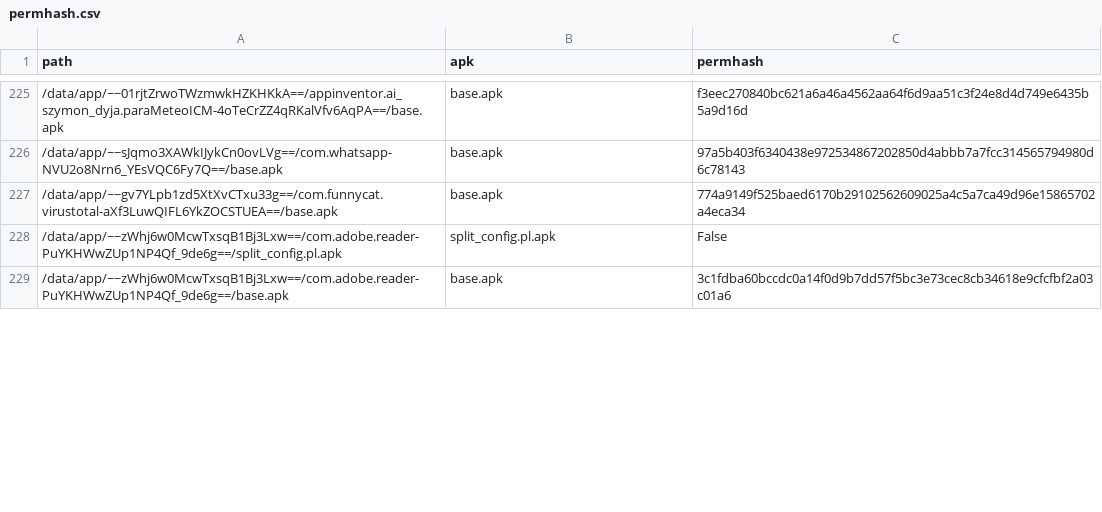
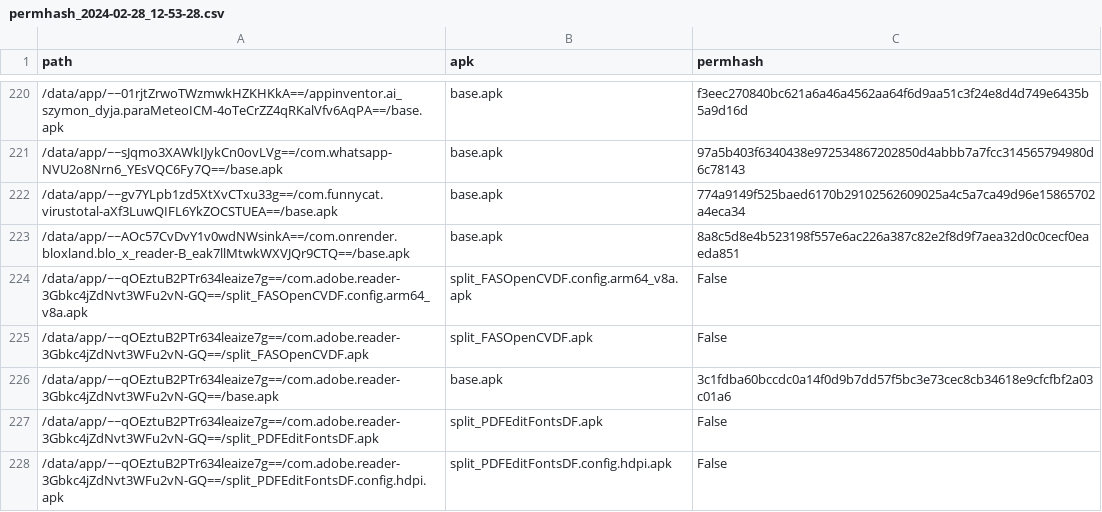
Before and after one commit to LukeBlueLOx/ANDROID---malicious-app-checker, a CSV file: permhash_2024-02-28_12-53-28.csv (was permhash.csv), drawn as a sheet; only a part is shown, gaps mark what is left out; the diff covers the shown part only.

```diff
--- a/permhash.csv
+++ b/permhash_2024-02-28_12-53-28.csv
@@ -227,3 +222,7 @@ path,apk,permhash
 /data/app/~~gv7YLpb1zd5XtXvCTxu33g==/com.funnycat.virustotal-aXf3LuwQIFL6YkZOCSTUEA==/base.apk,base.apk,774a9149f525baed6170b29102562609025a4c5a7ca49d96e15865702a4eca34
-/data/app/~~zWhj6w0McwTxsqB1Bj3Lxw==/com.adobe.reader-PuYKHWwZUp1NP4Qf_9de6g==/split_config.pl.apk,split_config.pl.apk,False
-/data/app/~~zWhj6w0McwTxsqB1Bj3Lxw==/com.adobe.reader-PuYKHWwZUp1NP4Qf_9de6g==/base.apk,base.apk,3c1fdba60bccdc0a14f0d9b7dd57f5bc3e73cec8cb34618e9cfcfbf2a03c01a6
+/data/app/~~AOc57CvDvY1v0wdNWsinkA==/com.onrender.bloxland.blo_x_reader-B_eak7llMtwkWXVJQr9CTQ==/base.apk,base.apk,8a8c5d8e4b523198f557e6ac226a387c82e2f8d9f7aea32d0c0cecf0eaeda851
+/data/app/~~qOEztuB2PTr634leaize7g==/com.adobe.reader-3Gbkc4jZdNvt3WFu2vN-GQ==/split_FASOpenCVDF.config.arm64_v8a.apk,split_FASOpenCVDF.config.arm64_v8a.apk,False
+/data/app/~~qOEztuB2PTr634leaize7g==/com.adobe.reader-3Gbkc4jZdNvt3WFu2vN-GQ==/split_FASOpenCVDF.apk,split_FASOpenCVDF.apk,False
+/data/app/~~qOEztuB2PTr634leaize7g==/com.adobe.reader-3Gbkc4jZdNvt3WFu2vN-GQ==/base.apk,base.apk,3c1fdba60bccdc0a14f0d9b7dd57f5bc3e73cec8cb34618e9cfcfbf2a03c01a6
+/data/app/~~qOEztuB2PTr634leaize7g==/com.adobe.reader-3Gbkc4jZdNvt3WFu2vN-GQ==/split_PDFEditFontsDF.apk,split_PDFEditFontsDF.apk,False
+/data/app/~~qOEztuB2PTr634leaize7g==/com.adobe.reader-3Gbkc4jZdNvt3WFu2vN-GQ==/split_PDFEditFontsDF.config.hdpi.apk,split_PDFEditFontsDF.config.hdpi.apk,False
```
Also changed, not shown: 11 added rows, 9 removed rows and 33 edited cells elsewhere in this file, 1 other file.
